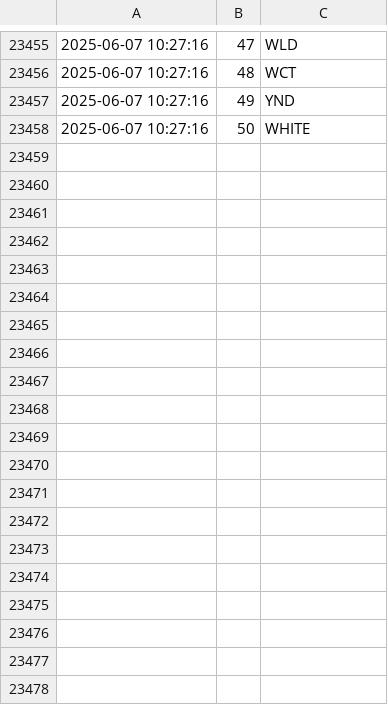
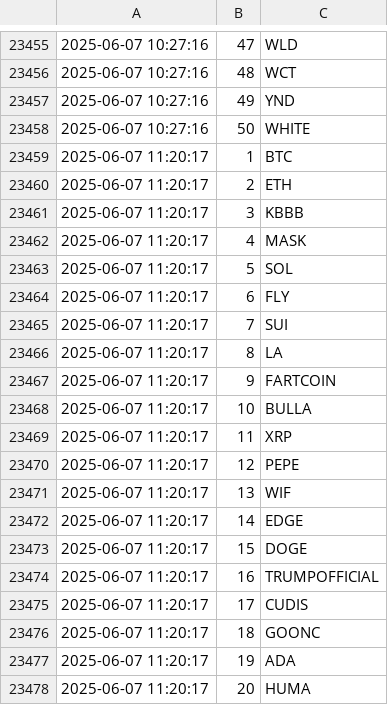
Before and after one commit to jan-mon/mexcrank, a CSV file: rankings.csv, drawn as a sheet; only a part is shown, gaps mark what is left out; the diff covers the shown part only.

```diff
--- a/rankings.csv
+++ b/rankings.csv
@@ -23458 +23458,21 @@
 2025-06-07 10:27:16,50,WHITE
+2025-06-07 11:20:17,1,BTC
+2025-06-07 11:20:17,2,ETH
+2025-06-07 11:20:17,3,KBBB
+2025-06-07 11:20:17,4,MASK
+2025-06-07 11:20:17,5,SOL
+2025-06-07 11:20:17,6,FLY
+2025-06-07 11:20:17,7,SUI
+2025-06-07 11:20:17,8,LA
+2025-06-07 11:20:17,9,FARTCOIN
+2025-06-07 11:20:17,10,BULLA
+2025-06-07 11:20:17,11,XRP
+2025-06-07 11:20:17,12,PEPE
+2025-06-07 11:20:17,13,WIF
+2025-06-07 11:20:17,14,EDGE
+2025-06-07 11:20:17,15,DOGE
+2025-06-07 11:20:17,16,TRUMPOFFICIAL
+2025-06-07 11:20:17,17,CUDIS
+2025-06-07 11:20:17,18,GOONC
+2025-06-07 11:20:17,19,ADA
+2025-06-07 11:20:17,20,HUMA
```
Also changed, not shown: 30 added rows elsewhere in this file.
